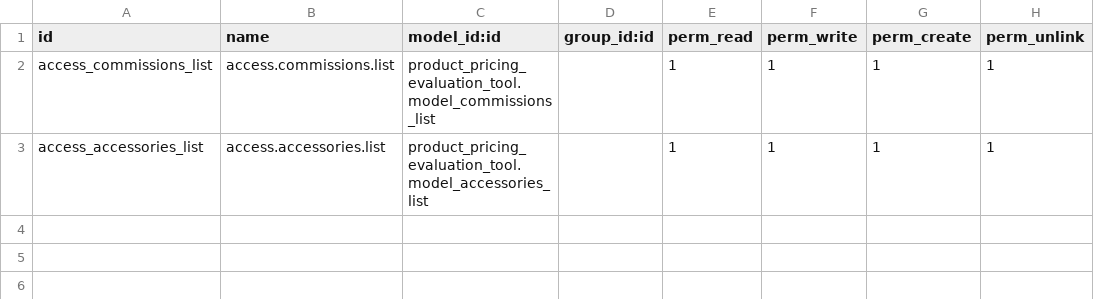
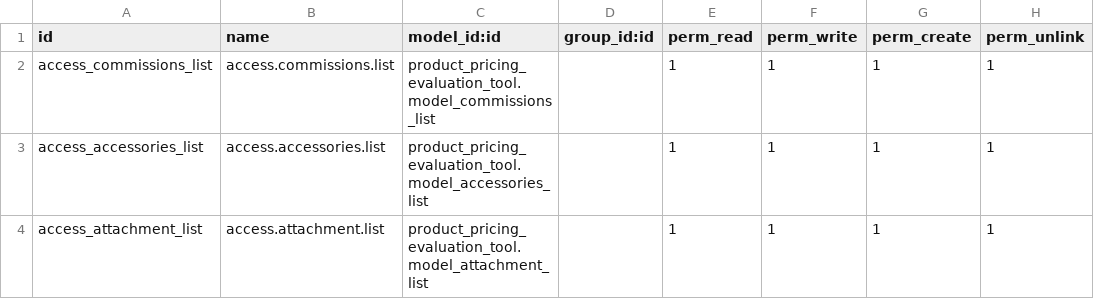
Before and after one commit to djtomas/dieci-americas, a CSV file: product_pricing_evaluation_tool/security/ir.model.access.csv, drawn as a sheet; the diff names each change by its address in the sheet, - before the commit and + after, or states it on an @@ line.

```diff
--- a/product_pricing_evaluation_tool/security/ir.model.access.csv
+++ b/product_pricing_evaluation_tool/security/ir.model.access.csv
+row 4: access_attachment_list | access.attachment.list | product_pricing_evaluation_tool.model_attachment_list |  | 1 | 1 | 1 | 1
```
Also changed, not shown: 4 other files.
